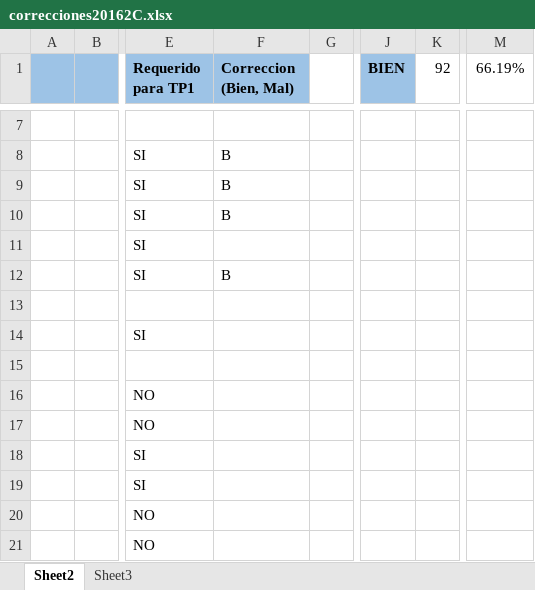
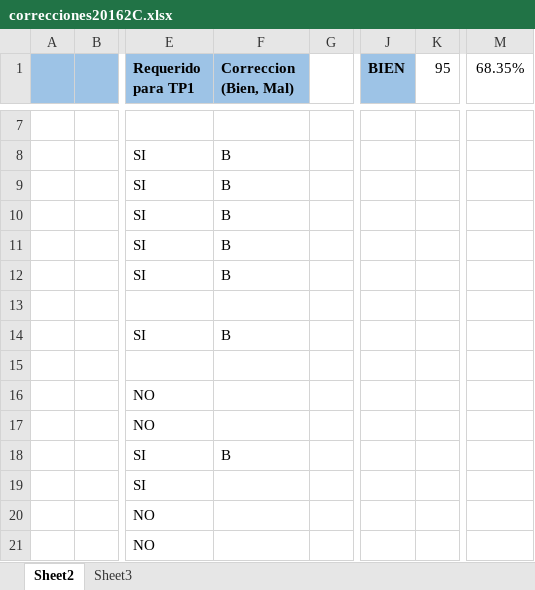
Before and after one commit to petarfx/PrograWeb3-AlquilaCocheras, an Excel workbook: Consigna/correcciones20162C.xlsx, sheet Sheet2, drawn as a sheet; only a part is shown, gaps mark what is left out; values as stored, in another font and other column widths than the file's, no borders; conditional formats not drawn; the diff names each change by its address in the sheet, - before the commit and + after, or states it on an @@ line.

```diff
--- a/Consigna/correcciones20162C.xlsx (sheet Sheet2)
+++ b/Consigna/correcciones20162C.xlsx (sheet Sheet2)
-K1: 92
+K1: 95
-M1: 66.19%
+M1: 68.35%
-F11 (Correccion (Bien, Mal)): (empty)
+F11 (Correccion (Bien, Mal)): B
-F14 (Correccion (Bien, Mal)): (empty)
+F14 (Correccion (Bien, Mal)): B
-F18 (Correccion (Bien, Mal)): (empty)
+F18 (Correccion (Bien, Mal)): B
```
Also changed, not shown: 17 other files.
